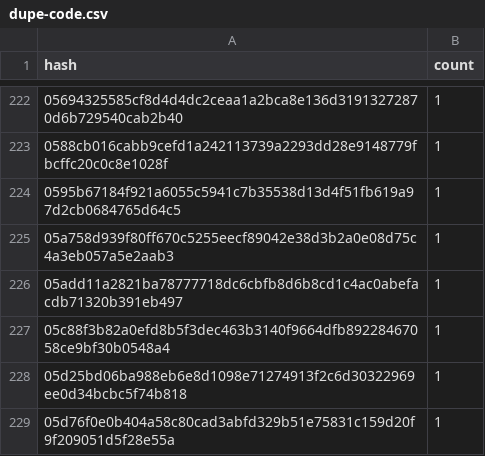
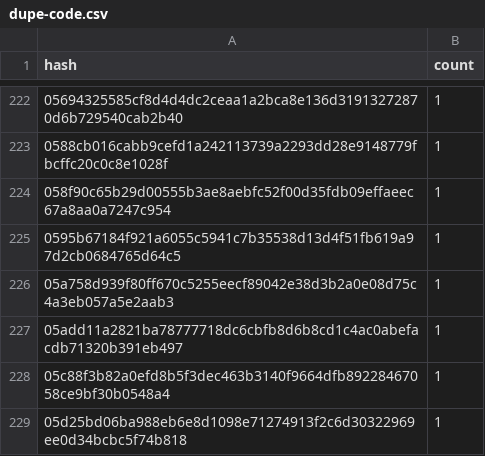
Before and after one commit to stellar-experimental/contract-wasms, a CSV file: analysis/dupe-code.csv, drawn as a sheet; only a part is shown, gaps mark what is left out; the shorter side is filled out with more unchanged rows; the diff names each change by its address in the sheet, - before the commit and + after, or states it on an @@ line.

```diff
--- a/analysis/dupe-code.csv
+++ b/analysis/dupe-code.csv
+row 224: 058f90c65b29d00555b3ae8aebfc52f00d35fdb09effaeec67a8aa0a7247c954 | 1
```
Also changed, not shown: analysis/count_instances_per_wasm.csv, analysis/dupe-sections.csv, 22 other files.
